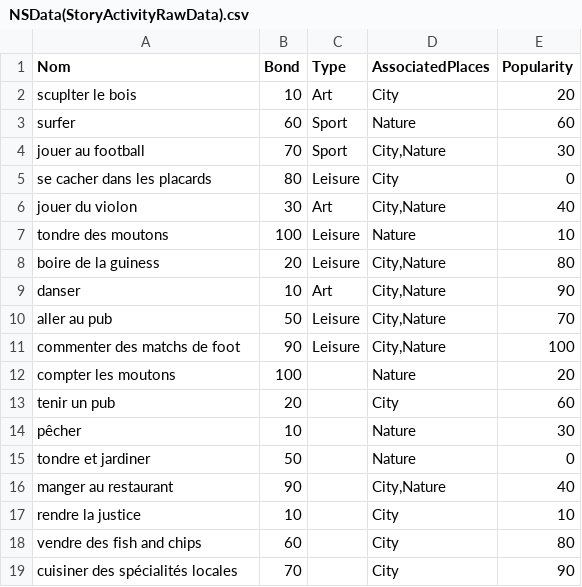
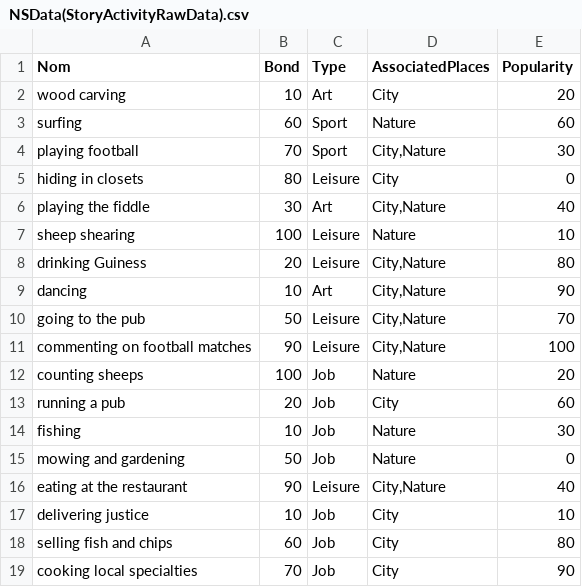
Before and after one commit to SimonAutard/SurLeBillard, a CSV file: Assets/Scripts/RawData/NSData(StoryActivityRawData).csv, drawn as a sheet; the diff names each change by its address in the sheet, - before the commit and + after, or states it on an @@ line.

```diff
--- a/Assets/Scripts/RawData/NSData(StoryActivityRawData).csv
+++ b/Assets/Scripts/RawData/NSData(StoryActivityRawData).csv
-A2 (Nom): scuplter le bois
+A2 (Nom): wood carving
-A3 (Nom): surfer
+A3 (Nom): surfing
-A4 (Nom): jouer au football
+A4 (Nom): playing football
-A5 (Nom): se cacher dans les placards
+A5 (Nom): hiding in closets
-A6 (Nom): jouer du violon
+A6 (Nom): playing the fiddle
-A7 (Nom): tondre des moutons
+A7 (Nom): sheep shearing
-A8 (Nom): boire de la guiness
+A8 (Nom): drinking Guiness
-A9 (Nom): danser
+A9 (Nom): dancing
-A10 (Nom): aller au pub
+A10 (Nom): going to the pub
-A11 (Nom): commenter des matchs de foot
+A11 (Nom): commenting on football matches
-A12 (Nom): compter les moutons
+A12 (Nom): counting sheeps
-C12:C15 (Type): (empty)
+C12:C15 (Type): Job
-A13 (Nom): tenir un pub
+A13 (Nom): running a pub
-A14 (Nom): pêcher
+A14 (Nom): fishing
-A15 (Nom): tondre et jardiner
+A15 (Nom): mowing and gardening
-A16 (Nom): manger au restaurant
+A16 (Nom): eating at the restaurant
-C16 (Type): (empty)
+C16 (Type): Leisure
-A17 (Nom): rendre la justice
+A17 (Nom): delivering justice
-C17:C19 (Type): (empty)
+C17:C19 (Type): Job
-A18 (Nom): vendre des fish and chips
+A18 (Nom): selling fish and chips
-A19 (Nom): cuisiner des spécialités locales
+A19 (Nom): cooking local specialties
```
Also changed, not shown: Assets/Scripts/RawData/NSData(NegativeProphecyRawData).csv, Assets/Scripts/RawData/NSData(PositiveProphecyRawData).csv, 19 other files.
